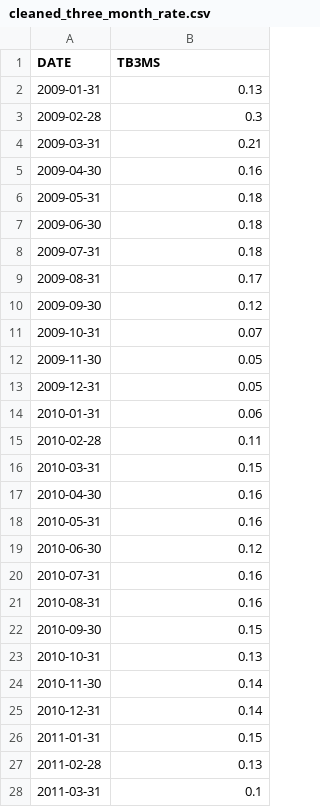
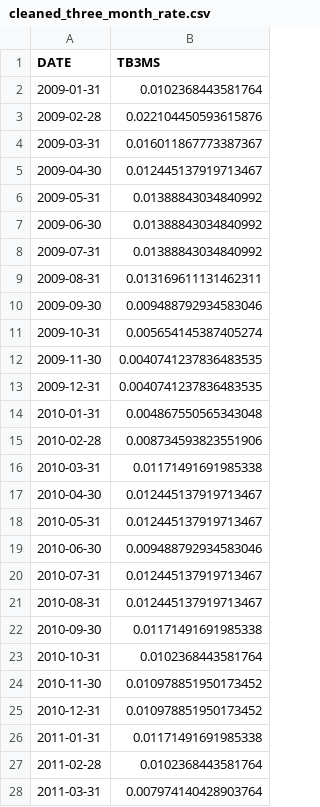
Before and after one commit to avikg1/MaroonCapProject, a CSV file: clean/cleaned_three_month_rate.csv, drawn as a sheet; only a part is shown; the diff covers the shown part only.

```diff
--- a/clean/cleaned_three_month_rate.csv
+++ b/clean/cleaned_three_month_rate.csv
@@ -1,28 +1,28 @@
 DATE,TB3MS
-2009-01-31,0.13
-2009-02-28,0.3
-2009-03-31,0.21
-2009-04-30,0.16
-2009-05-31,0.18
-2009-06-30,0.18
-2009-07-31,0.18
-2009-08-31,0.17
-2009-09-30,0.12
-2009-10-31,0.07
-2009-11-30,0.05
-2009-12-31,0.05
-2010-01-31,0.06
-2010-02-28,0.11
-2010-03-31,0.15
-2010-04-30,0.16
-2010-05-31,0.16
-2010-06-30,0.12
-2010-07-31,0.16
-2010-08-31,0.16
-2010-09-30,0.15
-2010-10-31,0.13
-2010-11-30,0.14
-2010-12-31,0.14
-2011-01-31,0.15
-2011-02-28,0.13
-2011-03-31,0.1
+2009-01-31,0.0102368443581764
+2009-02-28,0.022104450593615876
+2009-03-31,0.016011867773387367
+2009-04-30,0.012445137919713467
+2009-05-31,0.01388843034840992
+2009-06-30,0.01388843034840992
+2009-07-31,0.01388843034840992
+2009-08-31,0.013169611131462311
+2009-09-30,0.009488792934583046
+2009-10-31,0.005654145387405274
+2009-11-30,0.0040741237836483535
+2009-12-31,0.0040741237836483535
+2010-01-31,0.004867550565343048
+2010-02-28,0.008734593823551906
+2010-03-31,0.01171491691985338
+2010-04-30,0.012445137919713467
+2010-05-31,0.012445137919713467
+2010-06-30,0.009488792934583046
+2010-07-31,0.012445137919713467
+2010-08-31,0.012445137919713467
+2010-09-30,0.01171491691985338
+2010-10-31,0.0102368443581764
+2010-11-30,0.010978851950173452
+2010-12-31,0.010978851950173452
+2011-01-31,0.01171491691985338
+2011-02-28,0.0102368443581764
+2011-03-31,0.007974140428903764
```
Also changed, not shown: 153 edited cells elsewhere in this file, clean/cleaned_ten_year_rate.csv, 5 other files.
